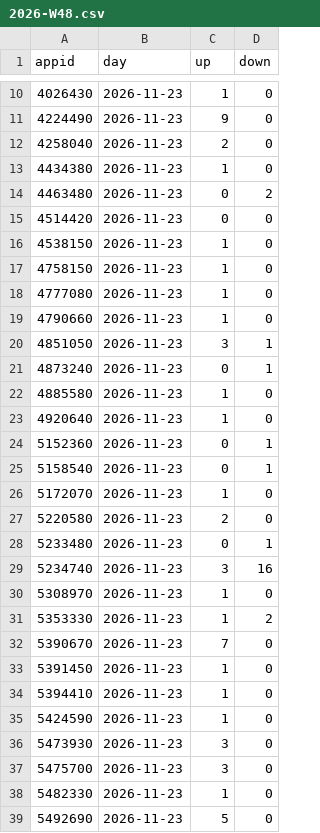
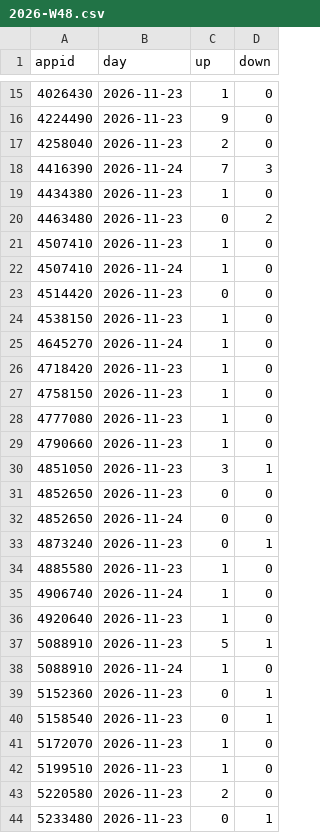
Before and after one commit to LucasTyph/SteamTagAnalysis, a CSV file: daily_reviews/2026-W48.csv, drawn as a sheet; only a part is shown, gaps mark what is left out; the shorter side is filled out with more unchanged rows; the diff covers the shown part only.

```diff
--- a/daily_reviews/2026-W48.csv
+++ b/daily_reviews/2026-W48.csv
@@ -12,6 +17,11 @@ appid,day,up,down
 4258040,2026-11-23,2,0
+4416390,2026-11-24,7,3
 4434380,2026-11-23,1,0
 4463480,2026-11-23,0,2
+4507410,2026-11-23,1,0
+4507410,2026-11-24,1,0
 4514420,2026-11-23,0,0
 4538150,2026-11-23,1,0
+4645270,2026-11-24,1,0
+4718420,2026-11-23,1,0
 4758150,2026-11-23,1,0
@@ -20,5 +30,10 @@ appid,day,up,down
 4851050,2026-11-23,3,1
+4852650,2026-11-23,0,0
+4852650,2026-11-24,0,0
 4873240,2026-11-23,0,1
 4885580,2026-11-23,1,0
+4906740,2026-11-24,1,0
 4920640,2026-11-23,1,0
+5088910,2026-11-23,5,1
+5088910,2026-11-24,1,0
 5152360,2026-11-23,0,1
@@ -26,2 +41,3 @@ appid,day,up,down
 5172070,2026-11-23,1,0
+5199510,2026-11-23,1,0
 5220580,2026-11-23,2,0
```
Also changed, not shown: 7 added rows elsewhere in this file, runs.csv, 3 other files.
